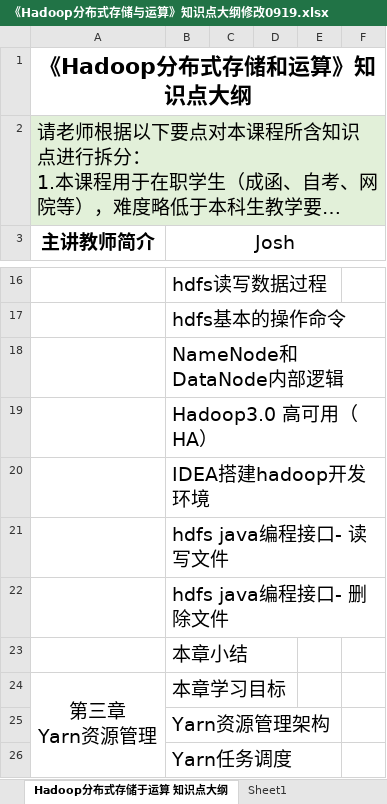
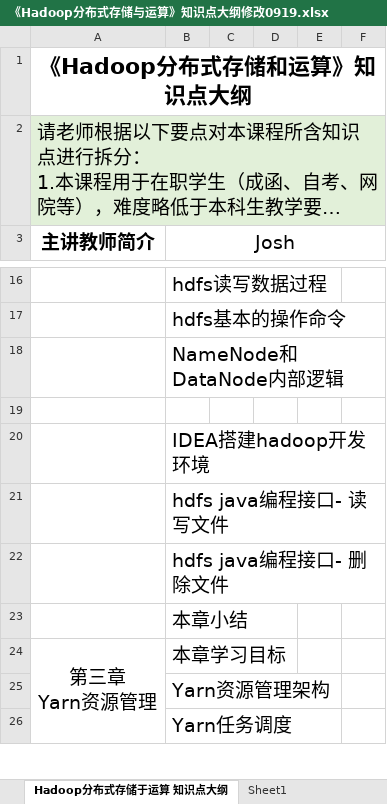
Before and after one commit to refuil/hadoopAction, an Excel workbook: 《Hadoop分布式存储与运算》知识点大纲修改0919.xlsx, sheet Hadoop分布式存储于运算 知识点大纲, drawn as a sheet; only a part is shown, gaps mark what is left out; long unchanged cells end in …; values as stored, in another font and other column widths than the file's, no borders; charts and pictures not drawn; the diff names each change by its address in the sheet, - before the commit and + after, or states it on an @@ line.

```diff
--- a/《Hadoop分布式存储与运算》知识点大纲修改0919.xlsx (sheet Hadoop分布式存储于运算 知识点大纲)
+++ b/《Hadoop分布式存储与运算》知识点大纲修改0919.xlsx (sheet Hadoop分布式存储于运算 知识点大纲)
-B19 (Josh): Hadoop3.0 高可用（HA）
+B19 (Josh): (empty)
```
Also changed, not shown: 2 other files.
